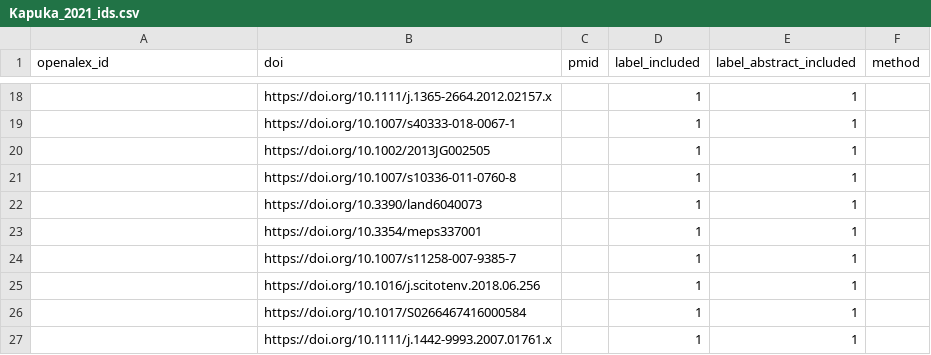
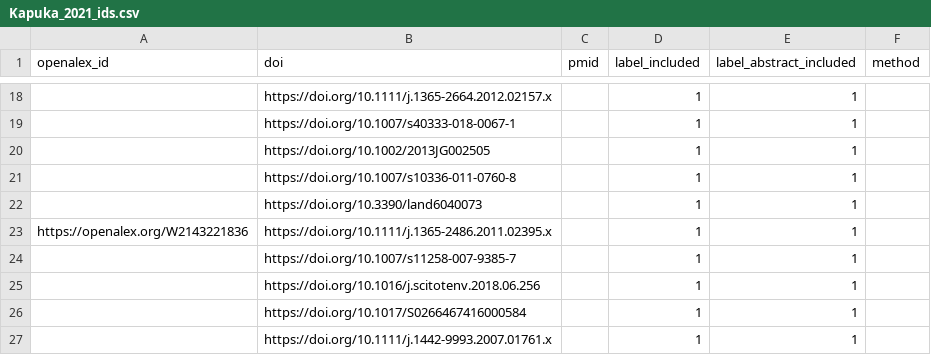
Before and after one commit to asreview/synergy-dataset, a CSV file: datasets/Kapuka_2021/Kapuka_2021_ids.csv, drawn as a sheet; only a part is shown, gaps mark what is left out; the diff names each change by its address in the sheet, - before the commit and + after, or states it on an @@ line.

Commit message:
fix kapuka

```diff
--- a/datasets/Kapuka_2021/Kapuka_2021_ids.csv
+++ b/datasets/Kapuka_2021/Kapuka_2021_ids.csv
-A23 (openalex_id): (empty)
+A23 (openalex_id): https://openalex.org/W2143221836
-B23 (doi): https://doi.org/10.3354/meps337001
+B23 (doi): https://doi.org/10.1111/j.1365-2486.2011.02395.x
```
Also changed, not shown: 1 other file.
